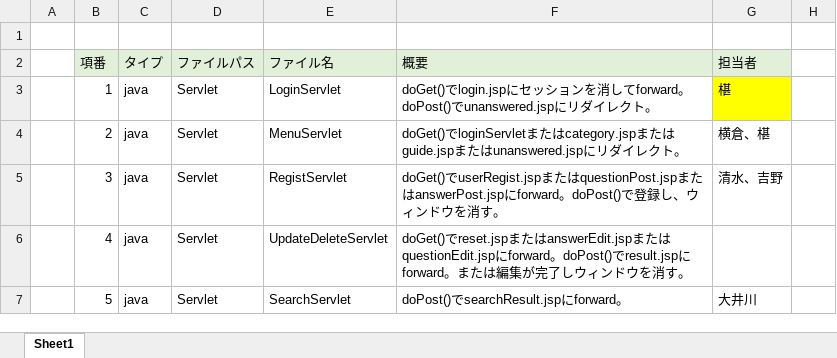
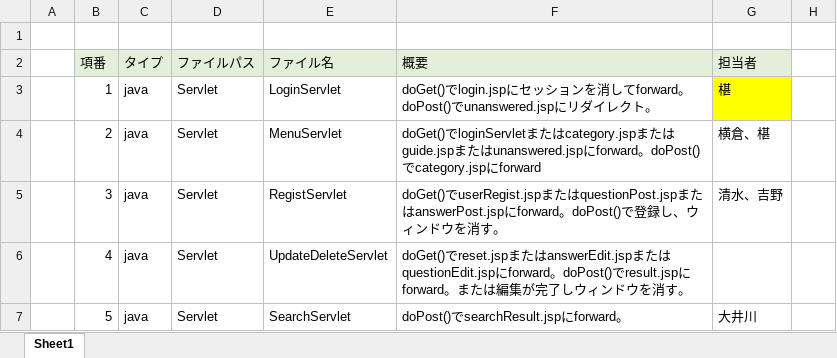
Before and after one commit to DOJO-2021/A-2, an Excel workbook: documents/ファイル構成一覧表_.xlsx, sheet Sheet1, drawn as a sheet; only a part is shown; values as stored, in another font and other column widths than the file's, no borders; the diff names each change by its address in the sheet, - before the commit and + after, or states it on an @@ line.

```diff
--- a/documents/ファイル構成一覧表_.xlsx (sheet Sheet1)
+++ b/documents/ファイル構成一覧表_.xlsx (sheet Sheet1)
-F4 (概要): …unanswered.jspにリダイレクト。
+F4 (概要): …unanswered.jspにforward。doPost()でcategory.jspにforward
```
Also changed, not shown: 1 other file.
